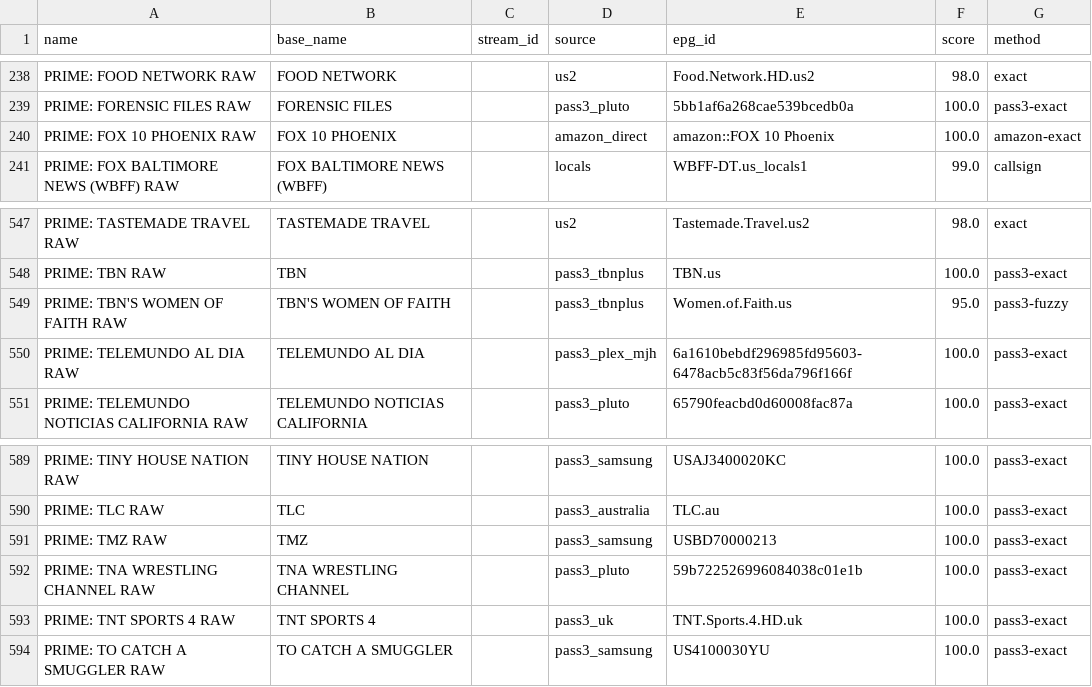
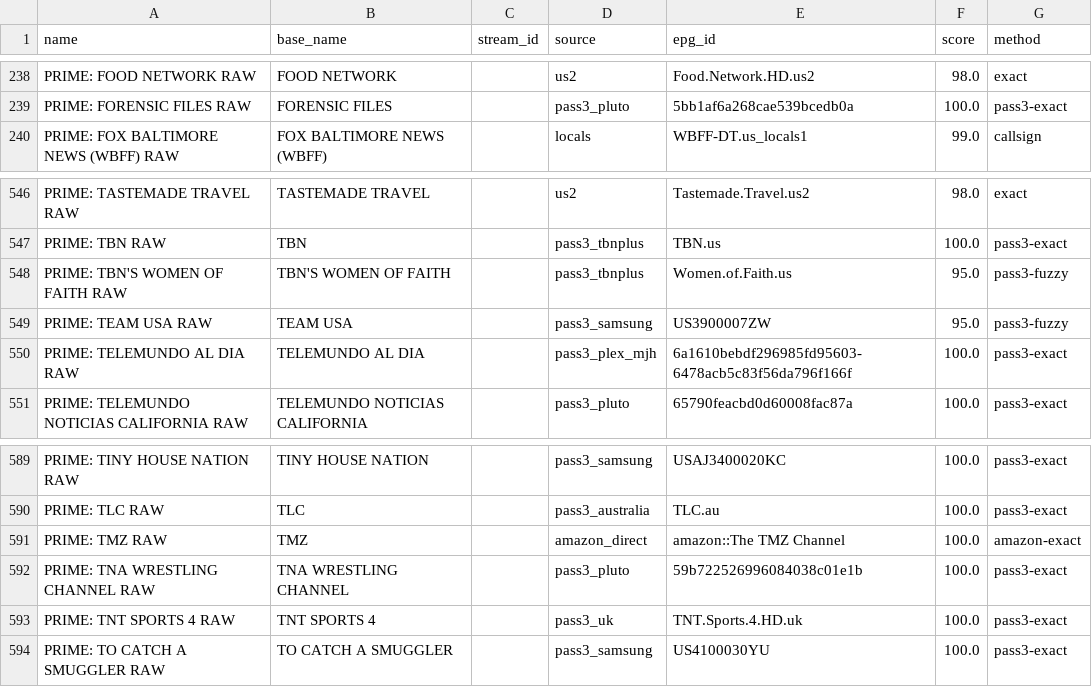
Before and after one commit to theuauchessclub/uau-backend, a CSV file: primevideo-epg/match-report.csv, drawn as a sheet; only a part is shown, gaps mark what is left out.

```diff
--- a/primevideo-epg/match-report.csv
+++ b/primevideo-epg/match-report.csv
@@ -239,3 +239,2 @@ PRIME: FOOD NETWORK RAW,FOOD NETWORK,,us2,Food.Network.HD.us2,98.0,exact
 PRIME: FORENSIC FILES RAW,FORENSIC FILES,,pass3_pluto,5bb1af6a268cae539bcedb0a,100.0,pass3-exact
-PRIME: FOX 10 PHOENIX RAW,FOX 10 PHOENIX,,amazon_direct,amazon::FOX 10 Phoenix,100.0,amazon-exact
 PRIME: FOX BALTIMORE NEWS (WBFF) RAW,FOX BALTIMORE NEWS (WBFF),,locals,WBFF-DT.us_locals1,99.0,callsign
@@ -549,2 +548,3 @@ PRIME: TBN RAW,TBN,,pass3_tbnplus,TBN.us,100.0,pass3-exact
 PRIME: TBN'S WOMEN OF FAITH RAW,TBN'S WOMEN OF FAITH,,pass3_tbnplus,Women.of.Faith.us,95.0,pass3-fuzzy
+PRIME: TEAM USA RAW,TEAM USA,,pass3_samsung,US3900007ZW,95.0,pass3-fuzzy
 PRIME: TELEMUNDO AL DIA RAW,TELEMUNDO AL DIA,,pass3_plex_mjh,6a1610bebdf296985fd95603-6478acb5c83f56da796f166f,100.0,pass3-exact
@@ -590,3 +590,3 @@ PRIME: TINY HOUSE NATION RAW,TINY HOUSE NATION,,pass3_samsung,USAJ3400020KC,100.
 PRIME: TLC RAW,TLC,,pass3_australia,TLC.au,100.0,pass3-exact
-PRIME: TMZ RAW,TMZ,,pass3_samsung,USBD70000213,100.0,pass3-exact
+PRIME: TMZ RAW,TMZ,,amazon_direct,amazon::The TMZ Channel,100.0,amazon-exact
 PRIME: TNA WRESTLING CHANNEL RAW,TNA WRESTLING CHANNEL,,pass3_pluto,59b722526996084038c01e1b,100.0,pass3-exact
```
Also changed, not shown: primevideo-epg/unmatched.csv, 8 other files.
